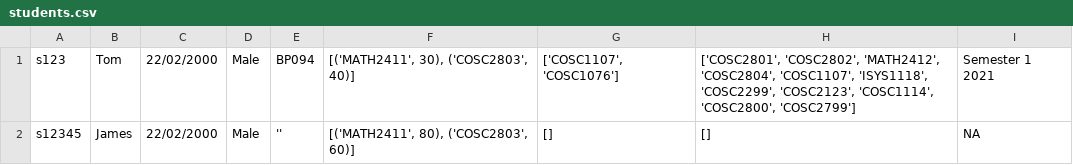
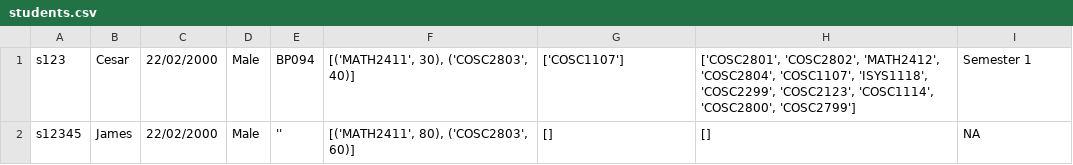
Before and after one commit to Meviii/IT-Studio-Part-2, a CSV file: data/students.csv, drawn as a sheet; the diff names each change by its address in the sheet, - before the commit and + after, or states it on an @@ line.

```diff
--- a/data/students.csv
+++ b/data/students.csv
-B1: Tom
+B1: Cesar
-G1: ['COSC1107', 'COSC1076']
+G1: ['COSC1107']
-I1: Semester 1 2021
+I1: Semester 1
```
Also changed, not shown: 1 other file.
